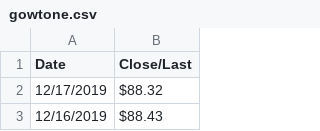
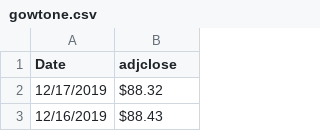
Before and after one commit to ntuken/stock-algorithm-analysis, a CSV file: gowtone.csv, drawn as a sheet; only a part is shown.

Commit message:
Update gowtone.csv

```diff
--- a/gowtone.csv
+++ b/gowtone.csv
@@ -1,2 +1,2 @@
-Date, Close/Last
+Date,adjclose
 12/17/2019,$88.32
```
